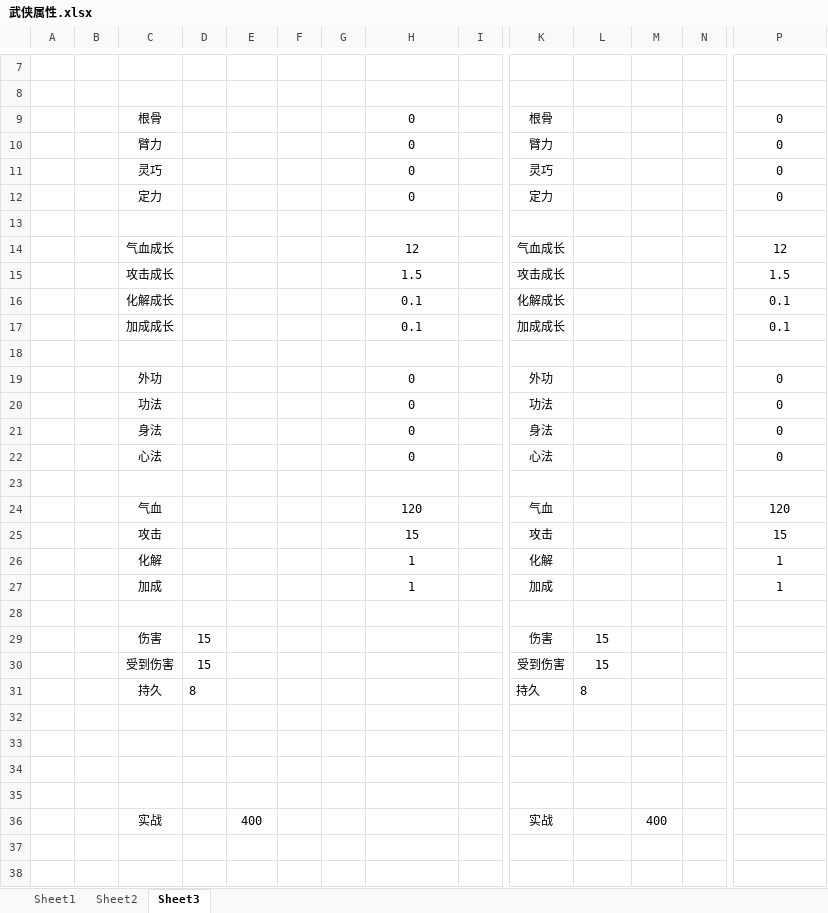
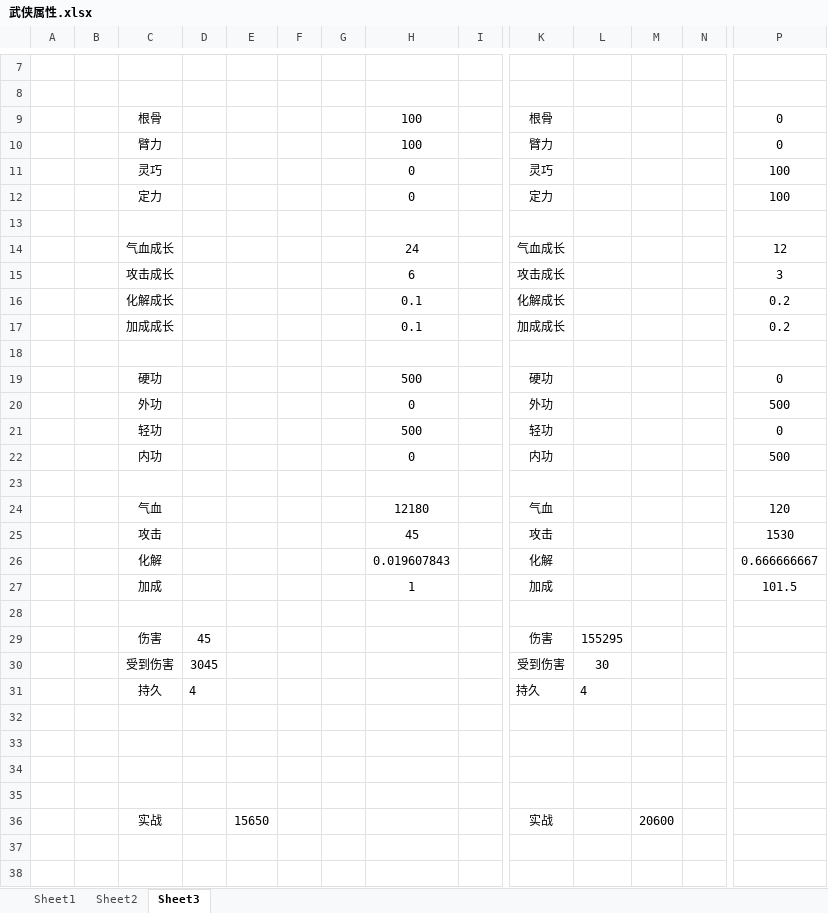
Before and after one commit to moondd/JYH_Main, an Excel workbook: 设计文档/武侠属性.xlsx, sheet Sheet3, drawn as a sheet; only a part is shown, gaps mark what is left out; values as stored, in another font and other column widths than the file's, no borders; removed rows and columns are numbered as before the commit, all else as after; rows hold the shown columns only; the diff names each change by its address in the sheet, - before the commit and + after, or states it on an @@ line.

```diff
--- a/设计文档/武侠属性.xlsx (sheet Sheet3)
+++ b/设计文档/武侠属性.xlsx (sheet Sheet3)
-H9:H10: 0
+H9:H10: 100
-P11:P12: 0
+P11:P12: 100
-H14: 12
+H14: 24
-H15: 1.5
+H15: 6
-P15: 1.5
+P15: 3
-P16:P17: 0.1
+P16:P17: 0.2
+row 19:  |  | 硬功 |  |  |  |  | 500 |  | 硬功 |  |  |  | 0
-P20: 0
+P20: 500
-row 20:  |  | 功法 |  |  |  |  | 0 |  | 功法 |  |  |  | 0
-row 21:  |  | 身法 |  |  |  |  | 0 |  | 身法 |  |  |  | 0
-row 22:  |  | 心法 |  |  |  |  | 0 |  | 心法 |  |  |  | 0
+row 21:  |  | 轻功 |  |  |  |  | 500 |  | 轻功 |  |  |  | 0
+row 22:  |  | 内功 |  |  |  |  | 0 |  | 内功 |  |  |  | 500
-H24: 120
+H24: 12180
-H25: 15
+H25: 45
-P25: 15
+P25: 1530
-H26: 1
+H26: 0.019607843
-P26: 1
+P26: 0.666666667
-P27: 1
+P27: 101.5
-D29: 15
+D29: 45
-L29: 15
+L29: 155295
-D30: 15
+D30: 3045
-L30: 15
+L30: 30
-D31: 8
+D31: 4
-L31: 8
+L31: 4
-E36: 400
+E36: 15650
-M36: 400
+M36: 20600
```
Also changed, not shown: 11 other files.
